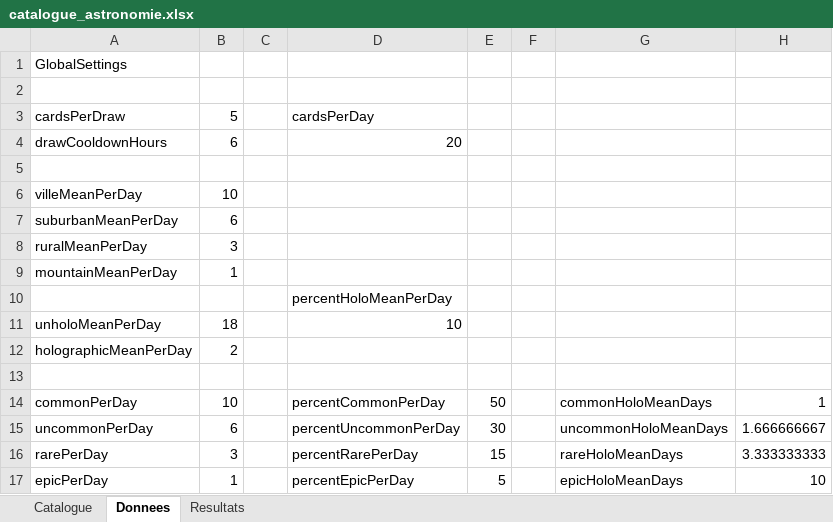
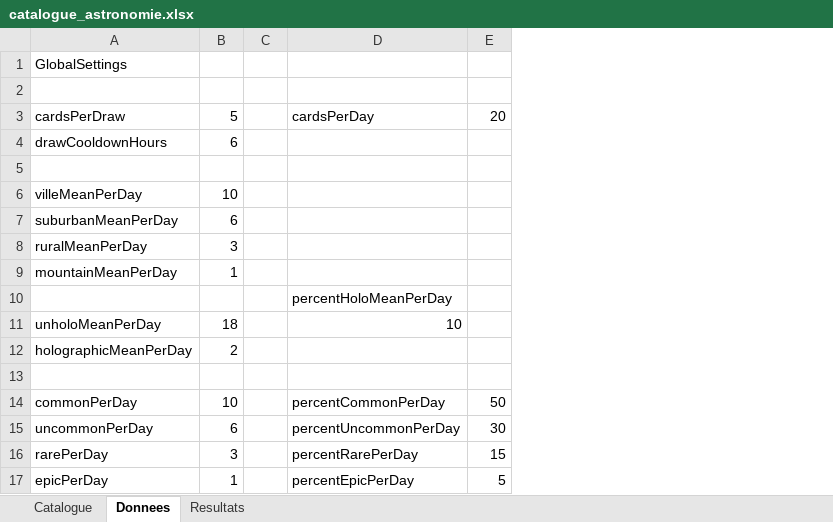
Before and after one commit to Derfence/DeepSkyTCG, an Excel workbook: catalogue_astronomie.xlsx, sheet Donnees, drawn as a sheet; values as stored, in another font and other column widths than the file's, no cell formats; the diff names each change by its address in the sheet, - before the commit and + after, or states it on an @@ line.

```diff
--- a/catalogue_astronomie.xlsx (sheet Donnees)
+++ b/catalogue_astronomie.xlsx (sheet Donnees)
-column F, empty
-column G, rows 14-17: commonHoloMeanDays | uncommonHoloMeanDays | rareHoloMeanDays | epicHoloMeanDays
-column H, rows 14-17: 1 | 1.666666667 | 3.333333333 | 10
-E3: (empty)
+E3: 20
-D4: 20
+D4: (empty)
```
Also changed, not shown: sheet Resultats, cell formats, formulas that keep their value, 25 other files.
